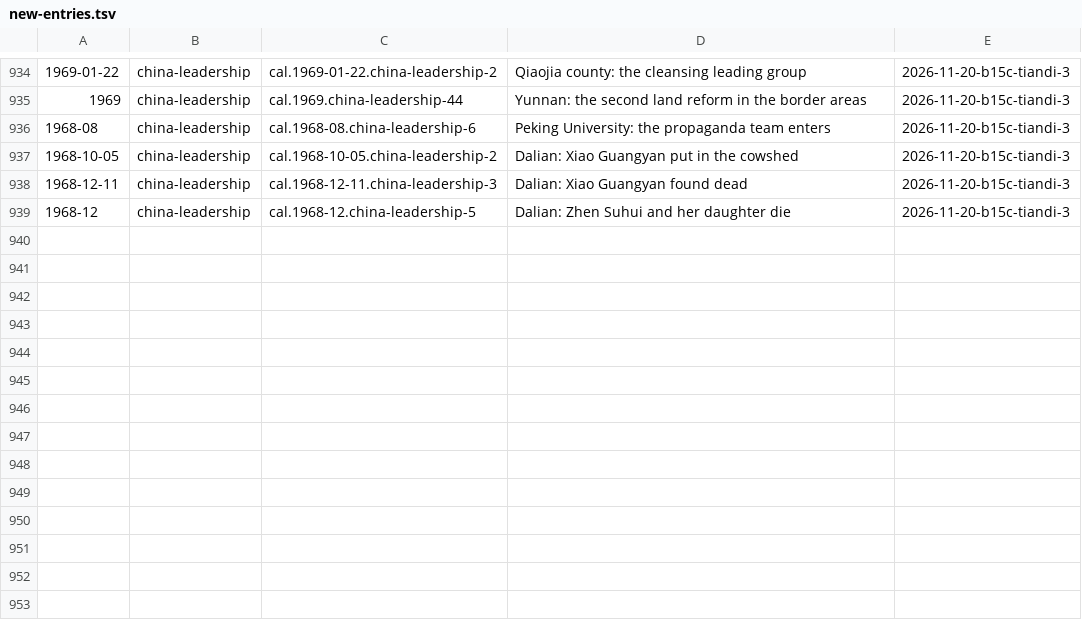
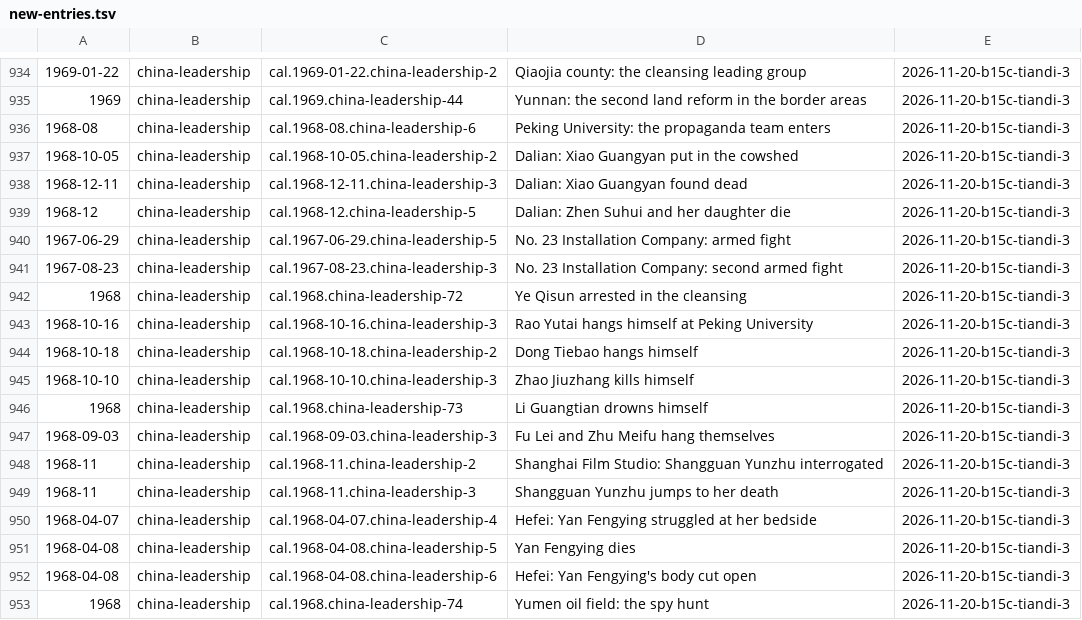
Before and after one commit to Impending2223/bib, a TSV file: inbox/new-entries.tsv, drawn as a sheet; only a part is shown, gaps mark what is left out.

```diff
--- a/inbox/new-entries.tsv
+++ b/inbox/new-entries.tsv
@@ -939 +939,15 @@
 1968-12	china-leadership	cal.1968-12.china-leadership-5	Dalian: Zhen Suhui and her daughter die	2026-11-20-b15c-tiandi-3
+1967-06-29	china-leadership	cal.1967-06-29.china-leadership-5	No. 23 Installation Company: armed fight	2026-11-20-b15c-tiandi-3
+1967-08-23	china-leadership	cal.1967-08-23.china-leadership-3	No. 23 Installation Company: second armed fight	2026-11-20-b15c-tiandi-3
+1968	china-leadership	cal.1968.china-leadership-72	Ye Qisun arrested in the cleansing	2026-11-20-b15c-tiandi-3
+1968-10-16	china-leadership	cal.1968-10-16.china-leadership-3	Rao Yutai hangs himself at Peking University	2026-11-20-b15c-tiandi-3
+1968-10-18	china-leadership	cal.1968-10-18.china-leadership-2	Dong Tiebao hangs himself	2026-11-20-b15c-tiandi-3
+1968-10-10	china-leadership	cal.1968-10-10.china-leadership-3	Zhao Jiuzhang kills himself	2026-11-20-b15c-tiandi-3
+1968	china-leadership	cal.1968.china-leadership-73	Li Guangtian drowns himself	2026-11-20-b15c-tiandi-3
+1968-09-03	china-leadership	cal.1968-09-03.china-leadership-3	Fu Lei and Zhu Meifu hang themselves	2026-11-20-b15c-tiandi-3
+1968-11	china-leadership	cal.1968-11.china-leadership-2	Shanghai Film Studio: Shangguan Yunzhu interrogated	2026-11-20-b15c-tiandi-3
+1968-11	china-leadership	cal.1968-11.china-leadership-3	Shangguan Yunzhu jumps to her death	2026-11-20-b15c-tiandi-3
+1968-04-07	china-leadership	cal.1968-04-07.china-leadership-4	Hefei: Yan Fengying struggled at her bedside	2026-11-20-b15c-tiandi-3
+1968-04-08	china-leadership	cal.1968-04-08.china-leadership-5	Yan Fengying dies	2026-11-20-b15c-tiandi-3
+1968-04-08	china-leadership	cal.1968-04-08.china-leadership-6	Hefei: Yan Fengying's body cut open	2026-11-20-b15c-tiandi-3
+1968	china-leadership	cal.1968.china-leadership-74	Yumen oil field: the spy hunt	2026-11-20-b15c-tiandi-3
```
Also changed, not shown: 4 other files.
